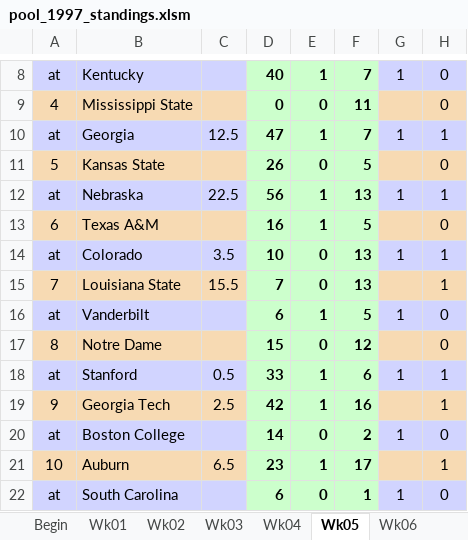
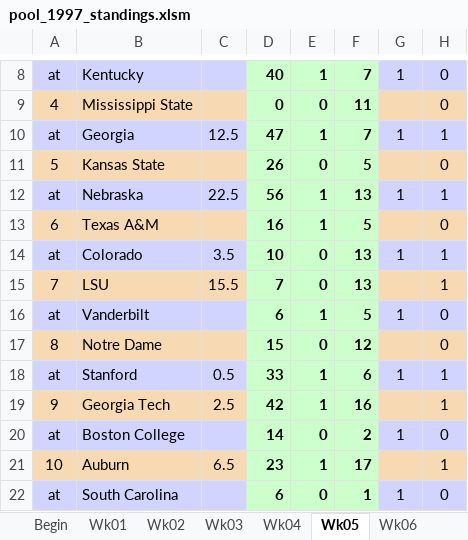
Before and after one commit to blreams/collegefootballpick10, an Excel workbook: excel_history/data/pool_1997_standings.xlsm, sheet Wk05, drawn as a sheet; only a part is shown, gaps mark what is left out; values as stored, in another font and other column widths than the file's, no borders; charts and pictures and conditional formats not drawn; the diff names each change by its address in the sheet, - before the commit and + after, or states it on an @@ line.

```diff
--- a/excel_history/data/pool_1997_standings.xlsm (sheet Wk05)
+++ b/excel_history/data/pool_1997_standings.xlsm (sheet Wk05)
-B15: Louisiana State
+B15: LSU
```
Also changed, not shown: sheet Conference, sheet Wk12, sheet Wk03, sheet Wk02, charts or pictures, excel_history/data/pool_1999_standings.xlsm, 1 other file.
